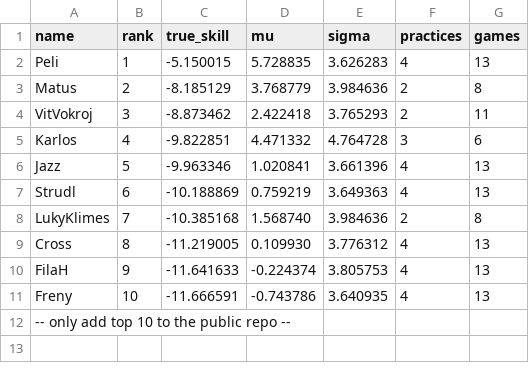
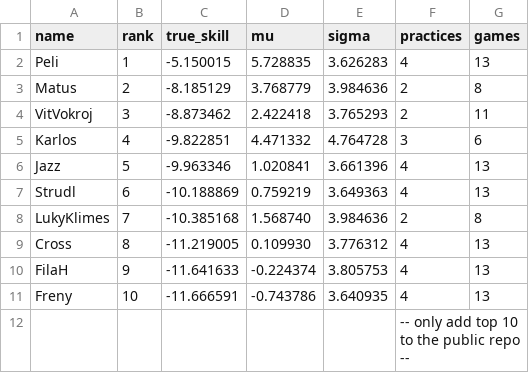
Before and after one commit to szczepaf/PragueUltimateTrueSkill, a CSV file: leaderboard.csv, drawn as a sheet; removed rows and columns are numbered as before the commit, all else as after; the diff names each change by its address in the sheet, - before the commit and + after, or states it on an @@ line.

```diff
--- a/leaderboard.csv
+++ b/leaderboard.csv
-row 12: -- only add top 10 to the public repo --
+row 12:  |  |  |  |  | -- only add top 10 to the public repo --
```
